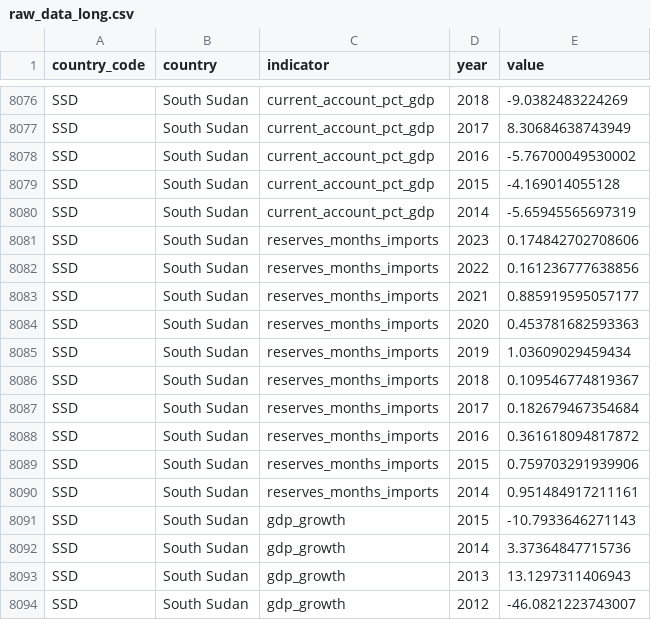
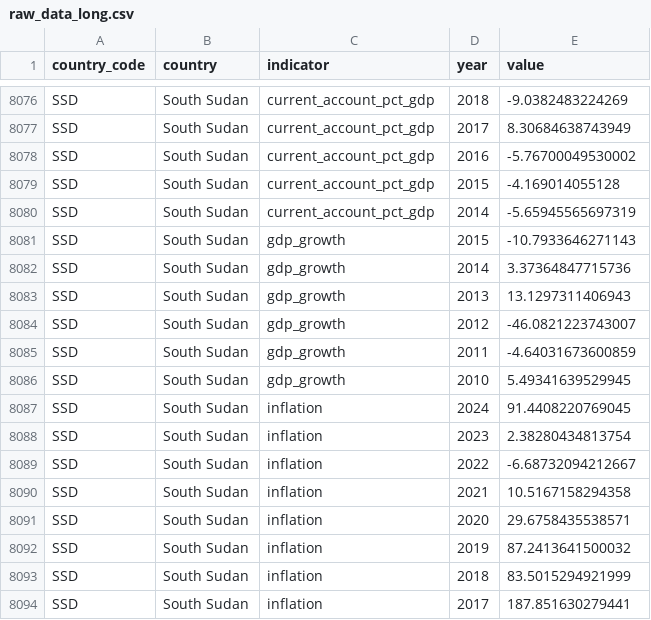
Before and after one commit to rafaywaqar2004-lang/overeign-risk-index, a CSV file: raw_data_long.csv, drawn as a sheet; only a part is shown, gaps mark what is left out; the shorter side is filled out with more unchanged rows; the diff names each change by its address in the sheet, - before the commit and + after, or states it on an @@ line.

```diff
--- a/raw_data_long.csv
+++ b/raw_data_long.csv
-row 8081: SSD | South Sudan | reserves_months_imports | 2023 | 0.174842702708606
-row 8082: SSD | South Sudan | reserves_months_imports | 2022 | 0.161236777638856
-row 8083: SSD | South Sudan | reserves_months_imports | 2021 | 0.885919595057177
-row 8084: SSD | South Sudan | reserves_months_imports | 2020 | 0.453781682593363
-row 8085: SSD | South Sudan | reserves_months_imports | 2019 | 1.03609029459434
-row 8086: SSD | South Sudan | reserves_months_imports | 2018 | 0.109546774819367
-row 8087: SSD | South Sudan | reserves_months_imports | 2017 | 0.182679467354684
-row 8088: SSD | South Sudan | reserves_months_imports | 2016 | 0.361618094817872
-row 8089: SSD | South Sudan | reserves_months_imports | 2015 | 0.759703291939906
-row 8090: SSD | South Sudan | reserves_months_imports | 2014 | 0.951484917211161
```
Also changed, not shown: driver_data.csv, driver_history.csv, 5 other files.
